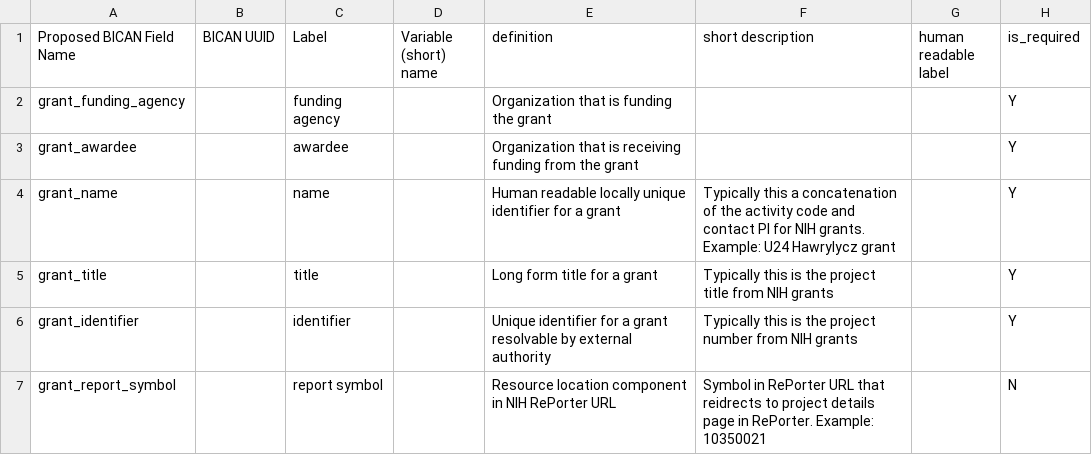
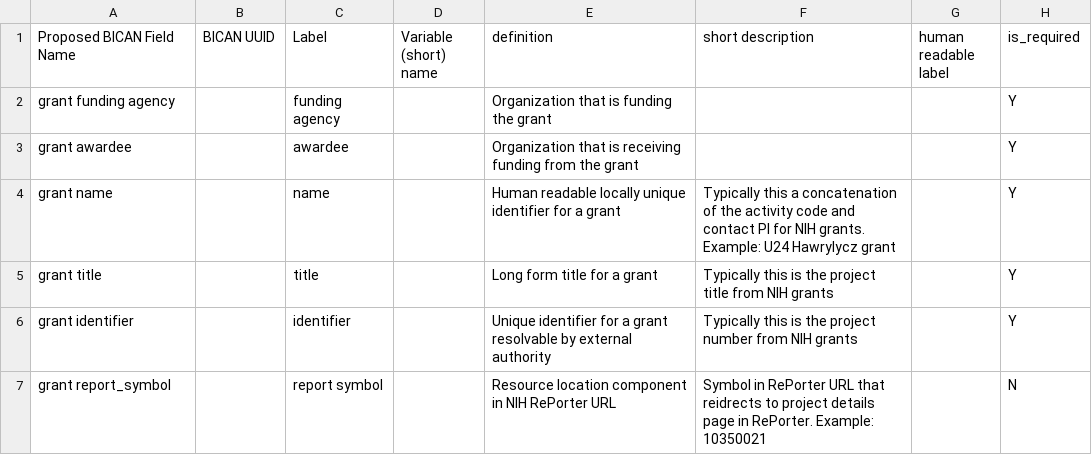
Before and after one commit to brain-bican/metadata-schemas, a CSV file: docs/schemas/project-registration-bican/Grant-metadata.csv, drawn as a sheet; only a part is shown; the diff names each change by its address in the sheet, - before the commit and + after, or states it on an @@ line.

Commit message:
Update naming scheme for grant fields and add license

```diff
--- a/docs/schemas/project-registration-bican/Grant-metadata.csv
+++ b/docs/schemas/project-registration-bican/Grant-metadata.csv
-A2 (Proposed BICAN Field Name): grant_funding_agency
+A2 (Proposed BICAN Field Name): grant funding agency
-A3 (Proposed BICAN Field Name): grant_awardee
+A3 (Proposed BICAN Field Name): grant awardee
-A4 (Proposed BICAN Field Name): grant_name
+A4 (Proposed BICAN Field Name): grant name
-A5 (Proposed BICAN Field Name): grant_title
+A5 (Proposed BICAN Field Name): grant title
-A6 (Proposed BICAN Field Name): grant_identifier
+A6 (Proposed BICAN Field Name): grant identifier
-A7 (Proposed BICAN Field Name): grant_report_symbol
+A7 (Proposed BICAN Field Name): grant report_symbol
```
Also changed, not shown: 1 other file.
